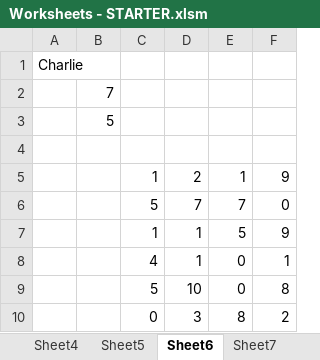
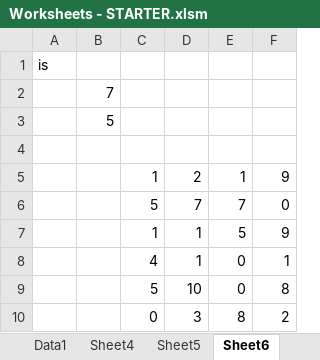
Before and after one commit to faith7/Coursera_Excel_VBA, an Excel workbook: Part2/week3_worksheet/Worksheets - STARTER.xlsm, sheet Sheet6, drawn as a sheet; values as stored, in another font and other column widths than the file's, no borders; the diff names each change by its address in the sheet, - before the commit and + after, or states it on an @@ line.

```diff
--- a/Part2/week3_worksheet/Worksheets - STARTER.xlsm (sheet Sheet6)
+++ b/Part2/week3_worksheet/Worksheets - STARTER.xlsm (sheet Sheet6)
-A1: Charlie
+A1: is
```
Also changed, not shown: sheet Main, sheet Sheet7, sheet Sheet5, sheet Sheet4, other sheet tabs, 5 other files.
